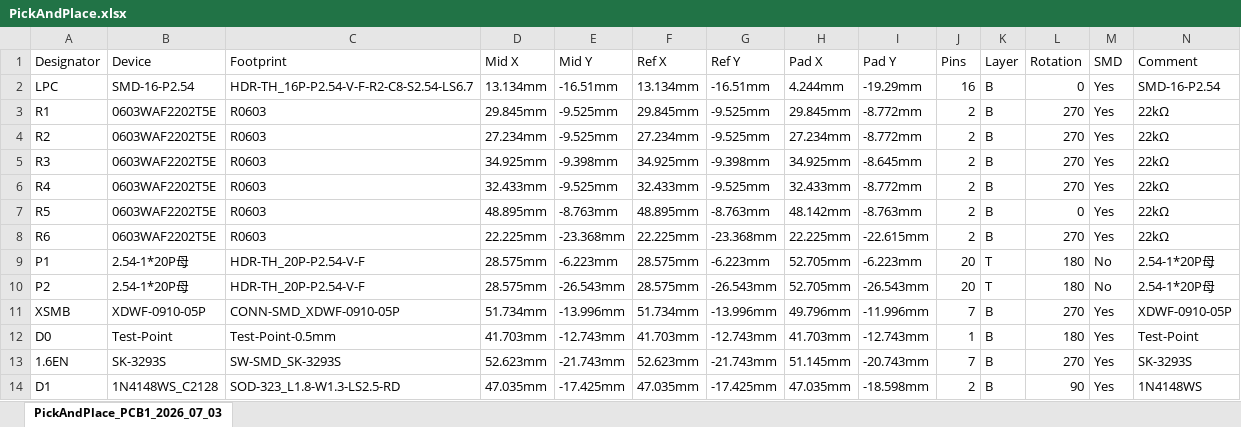
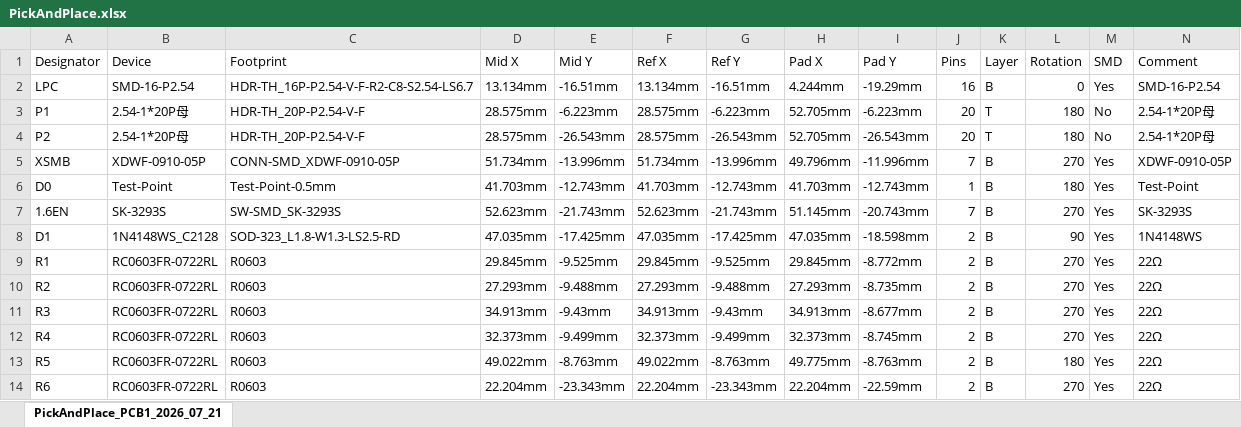
Before and after one commit to Darkone83/EOS, an Excel workbook: Gerbers/PickAndPlace.xlsx, sheet PickAndPlace_PCB1_2026_07_21, drawn as a sheet; only a part is shown; values as stored, in another font and other column widths than the file's, no borders; removed rows and columns are numbered as before the commit, all else as after; rows hold the shown columns only; the diff names each change by its address in the sheet, - before the commit and + after, or states it on an @@ line.

```diff
--- a/Gerbers/PickAndPlace.xlsx (sheet PickAndPlace_PCB1_2026_07_21)
+++ b/Gerbers/PickAndPlace.xlsx (sheet PickAndPlace_PCB1_2026_07_21)
-sheet tab: PickAndPlace_PCB1_2026_07_03
+sheet tab: PickAndPlace_PCB1_2026_07_21
-row 3: R1 | 0603WAF2202T5E | R0603 | 29.845mm | -9.525mm | 29.845mm | -9.525mm | 29.845mm | -8.772mm | 2 | B | 270 | Yes | 22kΩ
-row 4: R2 | 0603WAF2202T5E | R0603 | 27.234mm | -9.525mm | 27.234mm | -9.525mm | 27.234mm | -8.772mm | 2 | B | 270 | Yes | 22kΩ
-row 5: R3 | 0603WAF2202T5E | R0603 | 34.925mm | -9.398mm | 34.925mm | -9.398mm | 34.925mm | -8.645mm | 2 | B | 270 | Yes | 22kΩ
-row 6: R4 | 0603WAF2202T5E | R0603 | 32.433mm | -9.525mm | 32.433mm | -9.525mm | 32.433mm | -8.772mm | 2 | B | 270 | Yes | 22kΩ
-row 7: R5 | 0603WAF2202T5E | R0603 | 48.895mm | -8.763mm | 48.895mm | -8.763mm | 48.142mm | -8.763mm | 2 | B | 0 | Yes | 22kΩ
-row 8: R6 | 0603WAF2202T5E | R0603 | 22.225mm | -23.368mm | 22.225mm | -23.368mm | 22.225mm | -22.615mm | 2 | B | 270 | Yes | 22kΩ
+row 9: R1 | RC0603FR-0722RL | R0603 | 29.845mm | -9.525mm | 29.845mm | -9.525mm | 29.845mm | -8.772mm | 2 | B | 270 | Yes | 22Ω
+row 10: R2 | RC0603FR-0722RL | R0603 | 27.293mm | -9.488mm | 27.293mm | -9.488mm | 27.293mm | -8.735mm | 2 | B | 270 | Yes | 22Ω
+row 11: R3 | RC0603FR-0722RL | R0603 | 34.913mm | -9.43mm | 34.913mm | -9.43mm | 34.913mm | -8.677mm | 2 | B | 270 | Yes | 22Ω
+row 12: R4 | RC0603FR-0722RL | R0603 | 32.373mm | -9.499mm | 32.373mm | -9.499mm | 32.373mm | -8.745mm | 2 | B | 270 | Yes | 22Ω
+row 13: R5 | RC0603FR-0722RL | R0603 | 49.022mm | -8.763mm | 49.022mm | -8.763mm | 49.775mm | -8.763mm | 2 | B | 180 | Yes | 22Ω
+row 14: R6 | RC0603FR-0722RL | R0603 | 22.204mm | -23.343mm | 22.204mm | -23.343mm | 22.204mm | -22.59mm | 2 | B | 270 | Yes | 22Ω
```
Also changed, not shown: Gerbers/BOM.xlsx, 2 other files.
